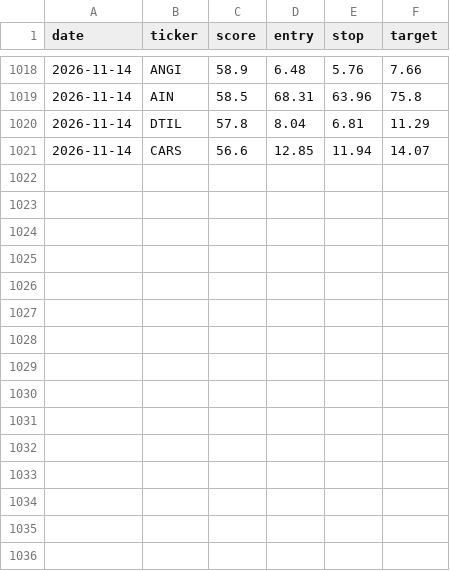
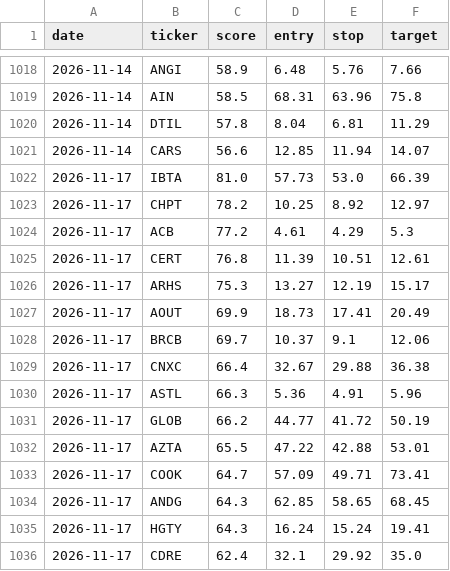
Before and after one commit to stevemtn1/Stock_scan, a CSV file: picks_log.csv, drawn as a sheet; only a part is shown, gaps mark what is left out; the diff names each change by its address in the sheet, - before the commit and + after, or states it on an @@ line.

```diff
--- a/picks_log.csv
+++ b/picks_log.csv
+row 1022: 2026-11-17 | IBTA | 81.0 | 57.73 | 53.0 | 66.39
+row 1023: 2026-11-17 | CHPT | 78.2 | 10.25 | 8.92 | 12.97
+row 1024: 2026-11-17 | ACB | 77.2 | 4.61 | 4.29 | 5.3
+row 1025: 2026-11-17 | CERT | 76.8 | 11.39 | 10.51 | 12.61
+row 1026: 2026-11-17 | ARHS | 75.3 | 13.27 | 12.19 | 15.17
+row 1027: 2026-11-17 | AOUT | 69.9 | 18.73 | 17.41 | 20.49
+row 1028: 2026-11-17 | BRCB | 69.7 | 10.37 | 9.1 | 12.06
+row 1029: 2026-11-17 | CNXC | 66.4 | 32.67 | 29.88 | 36.38
+row 1030: 2026-11-17 | ASTL | 66.3 | 5.36 | 4.91 | 5.96
+row 1031: 2026-11-17 | GLOB | 66.2 | 44.77 | 41.72 | 50.19
+row 1032: 2026-11-17 | AZTA | 65.5 | 47.22 | 42.88 | 53.01
+row 1033: 2026-11-17 | COOK | 64.7 | 57.09 | 49.71 | 73.41
+row 1034: 2026-11-17 | ANDG | 64.3 | 62.85 | 58.65 | 68.45
+row 1035: 2026-11-17 | HGTY | 64.3 | 16.24 | 15.24 | 19.41
+row 1036: 2026-11-17 | CDRE | 62.4 | 32.1 | 29.92 | 35.0
```
Also changed, not shown: 1 other file.
